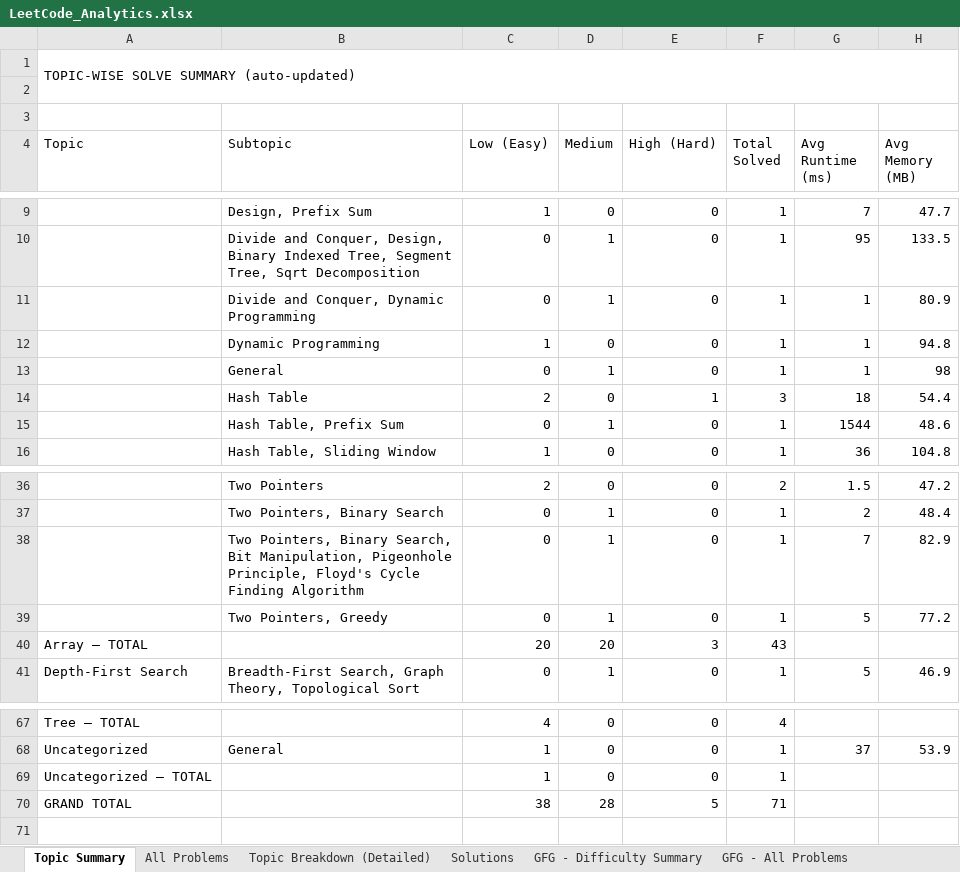
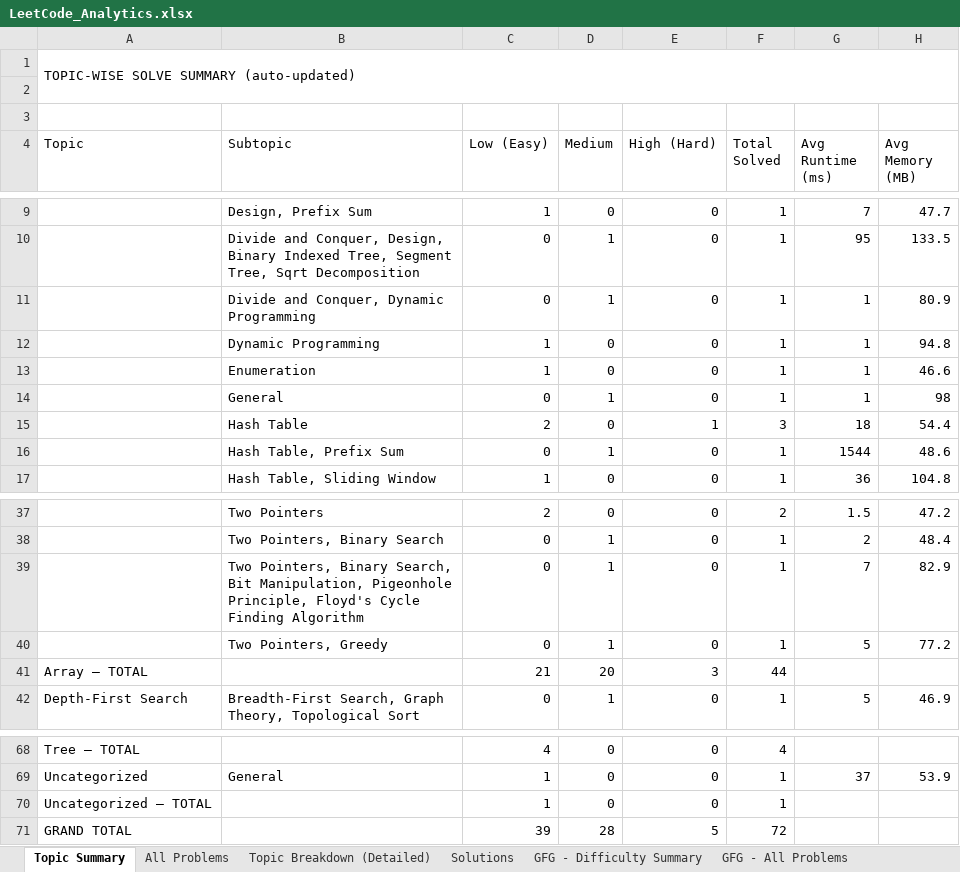
Before and after one commit to jaganathan-v/LeetCode_solutions, an Excel workbook: reports/LeetCode_Analytics.xlsx, sheet Topic Summary, drawn as a sheet; only a part is shown, gaps mark what is left out; values as stored, in another font and other column widths than the file's, no cell formats; addresses are those after the commit; the diff names each change by its address in the sheet, - before the commit and + after, or states it on an @@ line.

```diff
--- a/reports/LeetCode_Analytics.xlsx (sheet Topic Summary)
+++ b/reports/LeetCode_Analytics.xlsx (sheet Topic Summary)
+row 13:  | Enumeration | 1 | 0 | 0 | 1 | 1 | 46.6
-C41 (Low (Easy)): 20
+C41 (Low (Easy)): 21
-F41 (Total Solved): 43
+F41 (Total Solved): 44
-C71 (Low (Easy)): 38
+C71 (Low (Easy)): 39
-F71 (Total Solved): 71
+F71 (Total Solved): 72
```
Also changed, not shown: sheet Solutions, sheet All Problems, sheet Topic Breakdown (Detailed), sheet Cross-Platform Summary, cell formats, 1 other file.
